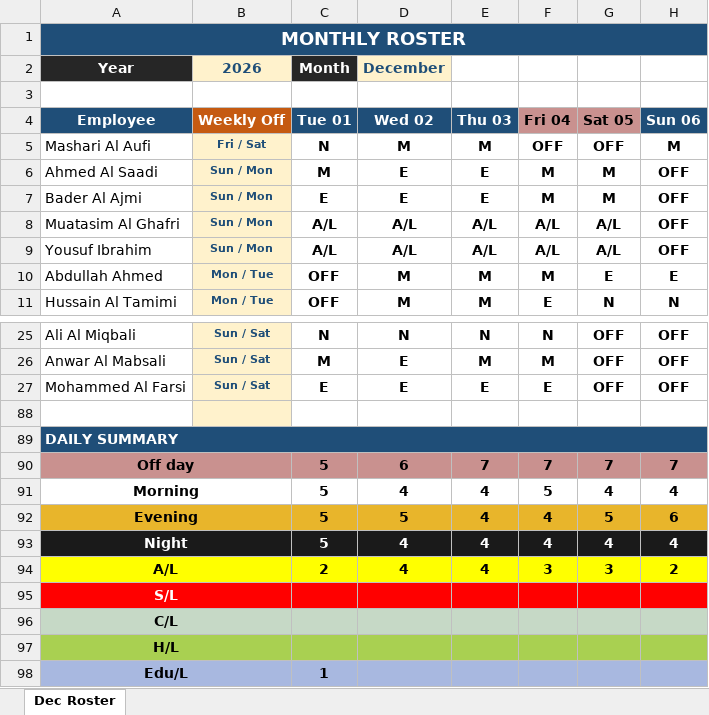
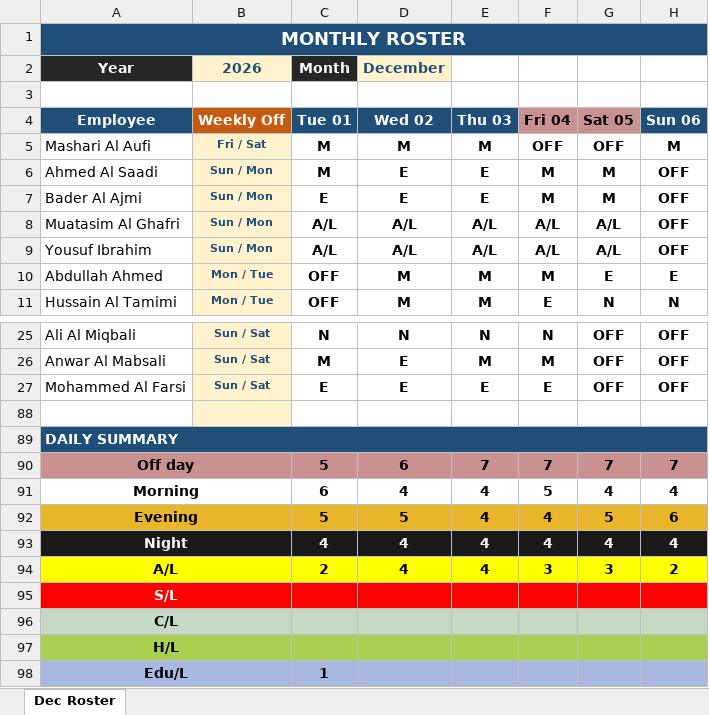
Before and after one commit to salman-20/roster, an Excel workbook: roster.xlsx, sheet Dec Roster, drawn as a sheet; only a part is shown, gaps mark what is left out; values as stored, in another font and other column widths than the file's, no borders; conditional formats not drawn; the diff names each change by its address in the sheet, - before the commit and + after, or states it on an @@ line.

Commit message:
Update roster: 1 change
- Mashari Al Aufi, Tue 1: N -> M

```diff
--- a/roster.xlsx (sheet Dec Roster)
+++ b/roster.xlsx (sheet Dec Roster)
-C5 (Tue 01): N
+C5 (Tue 01): M
-C91 (Tue 01): 5
+C91 (Tue 01): 6
-C93 (Tue 01): 5
+C93 (Tue 01): 4
```
